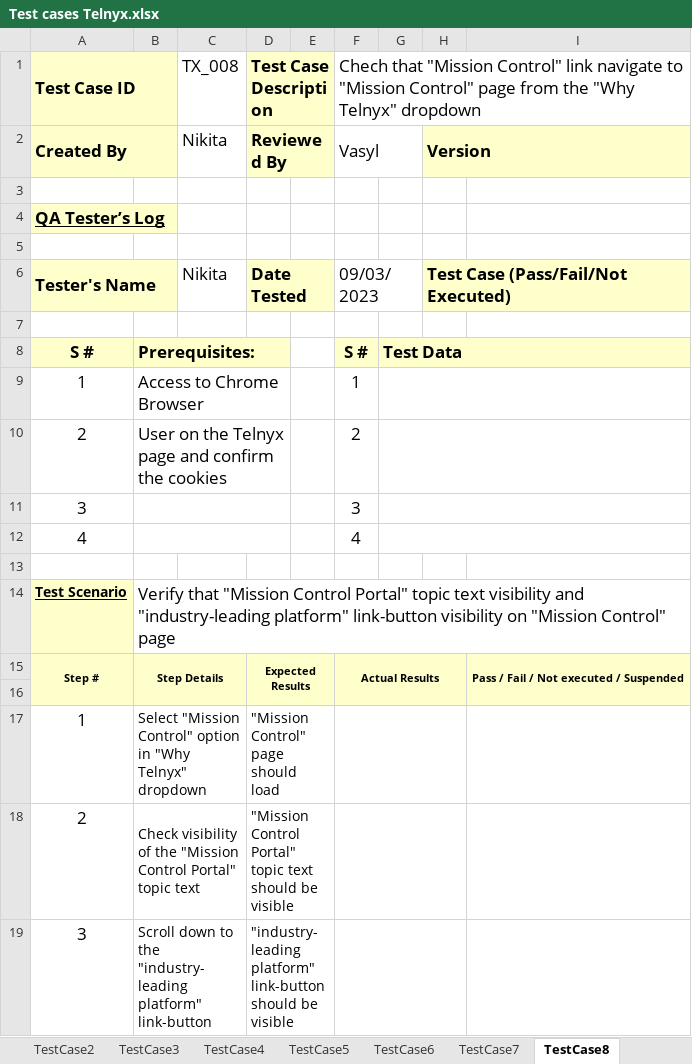
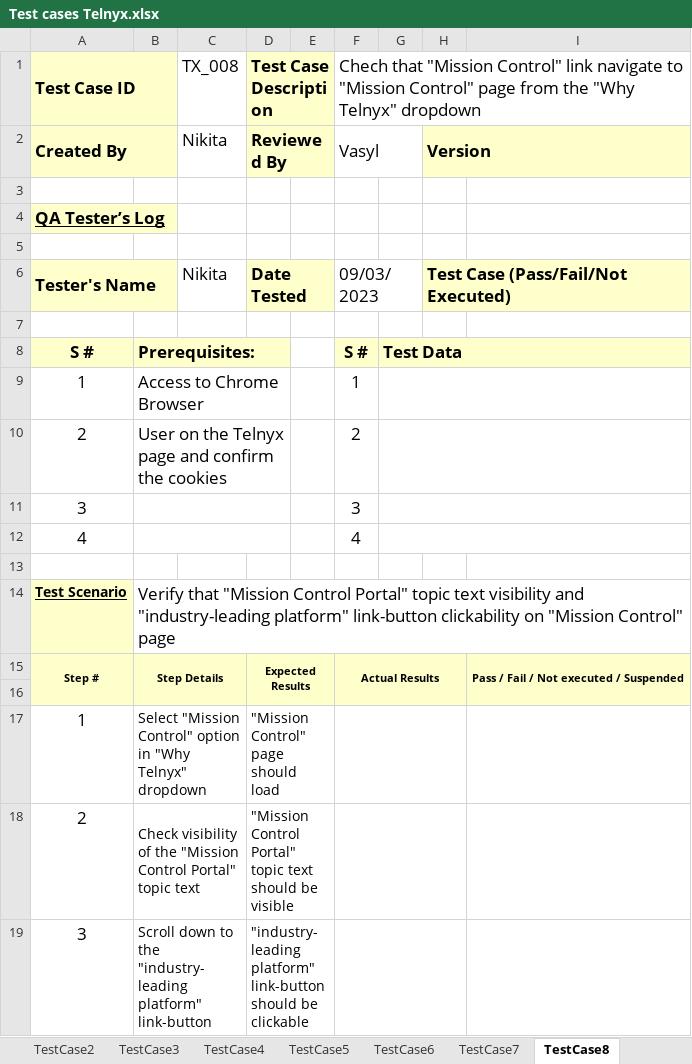
Before and after one commit to GunterLuck/Cypress-Cucumber, an Excel workbook: docs/Test cases Telnyx.xlsx, sheet TestCase8, drawn as a sheet; values as stored, in another font and other column widths than the file's, no borders; the diff names each change by its address in the sheet, - before the commit and + after, or states it on an @@ line.

```diff
--- a/docs/Test cases Telnyx.xlsx (sheet TestCase8)
+++ b/docs/Test cases Telnyx.xlsx (sheet TestCase8)
-B14: …platform" link-button visibility on "Mission…
+B14: …platform" link-button clickability on "Mission…
-D19: …should be visible
+D19: …should be clickable
```
Also changed, not shown: sheet TestCase13, 1 other file.
